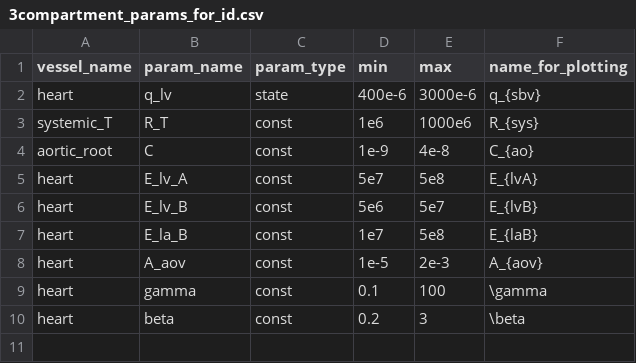
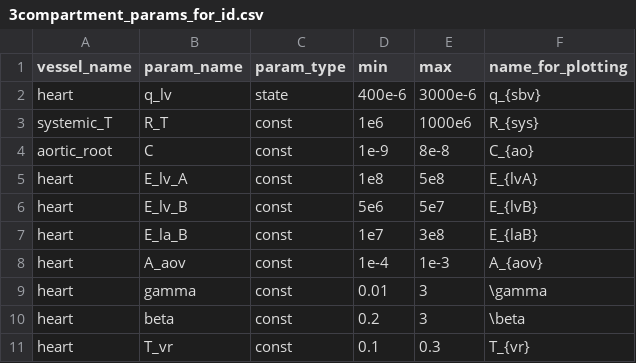
Before and after one commit to FinbarArgus/circulatory_autogen, a CSV file: resources/3compartment_params_for_id.csv, drawn as a sheet.

```diff
--- a/resources/3compartment_params_for_id.csv
+++ b/resources/3compartment_params_for_id.csv
@@ -3,8 +3,9 @@ heart,                        q_lv,             state,       400e-6,     3000e-6
 systemic_T,                   R_T,              const,       1e6,        1000e6,   R_{sys}
-aortic_root,                  C,                const,       1e-9,       4e-8,     C_{ao}
-heart,                        E_lv_A,           const,       5e7,        5e8,      E_{lvA}
+aortic_root,                  C,                const,       1e-9,       8e-8,     C_{ao}
+heart,                        E_lv_A,           const,       1e8,        5e8,      E_{lvA}
 heart,                        E_lv_B,           const,       5e6,        5e7,      E_{lvB}
-heart,                        E_la_B,           const,       1e7,        5e8,      E_{laB}
-heart,                        A_aov,            const,       1e-5,       2e-3,     A_{aov}
-heart,                        gamma,            const,       0.1,        100,      \gamma
+heart,                        E_la_B,           const,       1e7,        3e8,      E_{laB}
+heart,                        A_aov,            const,       1e-4,       1e-3,     A_{aov}
+heart,                        gamma,            const,       0.01,       3,        \gamma
 heart,                        beta,             const,       0.2,        3,        \beta
+heart,                        T_vr,             const,       0.1,        0.3,      T_{vr}
```
Also changed, not shown: 3 other files.
